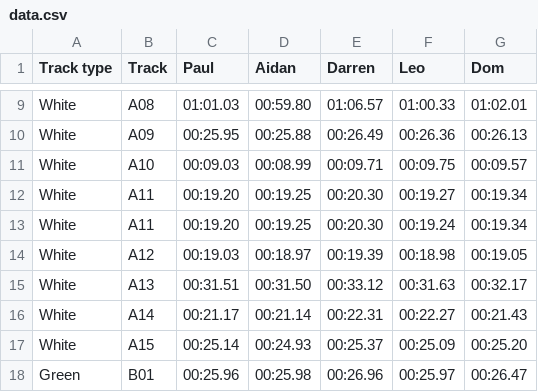
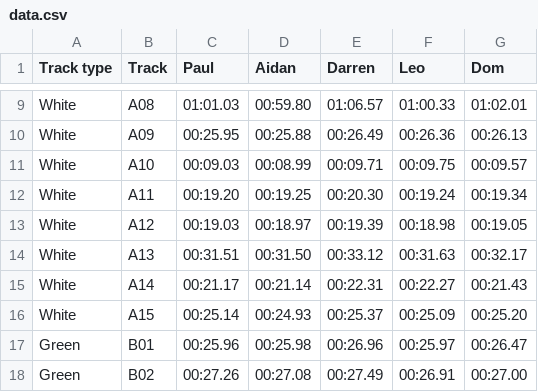
Before and after one commit to deambulatory/scores, a CSV file: data.csv, drawn as a sheet; only a part is shown, gaps mark what is left out; the shorter side is filled out with more unchanged rows.

Commit message:
Remove dupe A11

```diff
--- a/data.csv
+++ b/data.csv
@@ -11,3 +11,2 @@ White,A09,00:25.95,00:25.88,00:26.49,00:26.36,00:26.13
 White,A10,00:09.03,00:08.99,00:09.71,00:09.75,00:09.57
-White,A11,00:19.20,00:19.25,00:20.30,00:19.27,00:19.34
 White,A11,00:19.20,00:19.25,00:20.30,00:19.24,00:19.34
```
